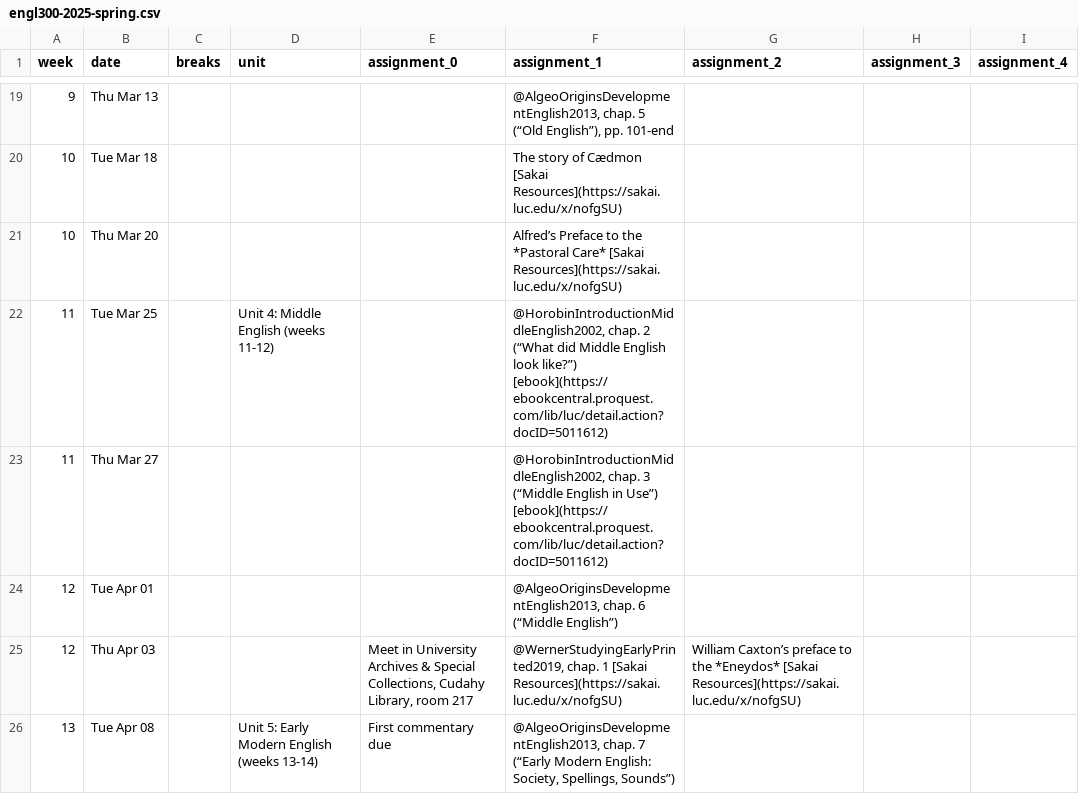
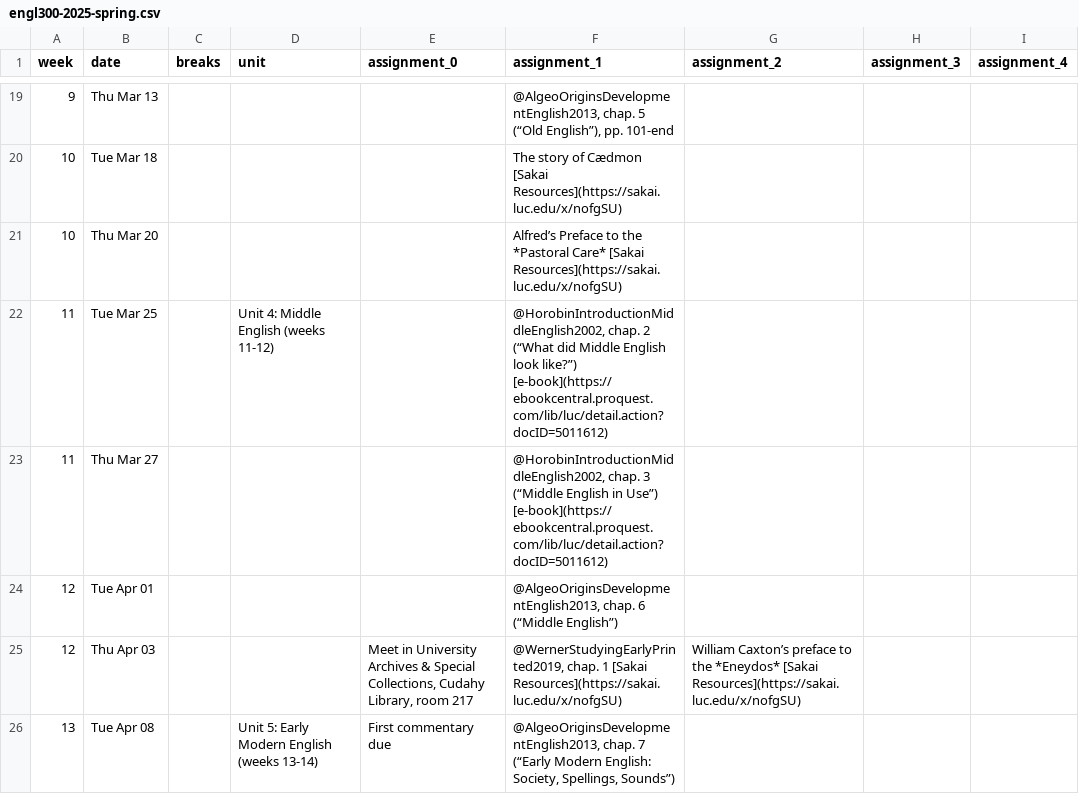
Before and after one commit to icornelius/zg-syllabi, a CSV file: schedules/engl300-2025-spring.csv, drawn as a sheet; only a part is shown, gaps mark what is left out; the diff covers the shown part only.

```diff
--- a/schedules/engl300-2025-spring.csv
+++ b/schedules/engl300-2025-spring.csv
@@ -21,4 +21,4 @@ week,date,breaks,unit,assignment_0,assignment_1,assignment_2,assignment_3,assign
 10,Thu Mar 20,,,,Alfred’s Preface to the *Pastoral Care* [Sakai Resources](https://sakai.luc.edu/x/nofgSU),,,
-11,Tue Mar 25,,Unit 4: Middle English (weeks 11-12),,"@HorobinIntroductionMiddleEnglish2002, chap. 2 (“What did Middle English look like?”) [ebook](https://ebookcentral.proquest.com/lib/luc/detail.action?docID=5011612)",,,
-11,Thu Mar 27,,,,"@HorobinIntroductionMiddleEnglish2002, chap. 3 (“Middle English in Use”) [ebook](https://ebookcentral.proquest.com/lib/luc/detail.action?docID=5011612)",,,
+11,Tue Mar 25,,Unit 4: Middle English (weeks 11-12),,"@HorobinIntroductionMiddleEnglish2002, chap. 2 (“What did Middle English look like?”) [e-book](https://ebookcentral.proquest.com/lib/luc/detail.action?docID=5011612)",,,
+11,Thu Mar 27,,,,"@HorobinIntroductionMiddleEnglish2002, chap. 3 (“Middle English in Use”) [e-book](https://ebookcentral.proquest.com/lib/luc/detail.action?docID=5011612)",,,
 12,Tue Apr 01,,,,"@AlgeoOriginsDevelopmentEnglish2013, chap. 6 (“Middle English”) ",,,
```
Also changed, not shown: 4 edited cells elsewhere in this file.
